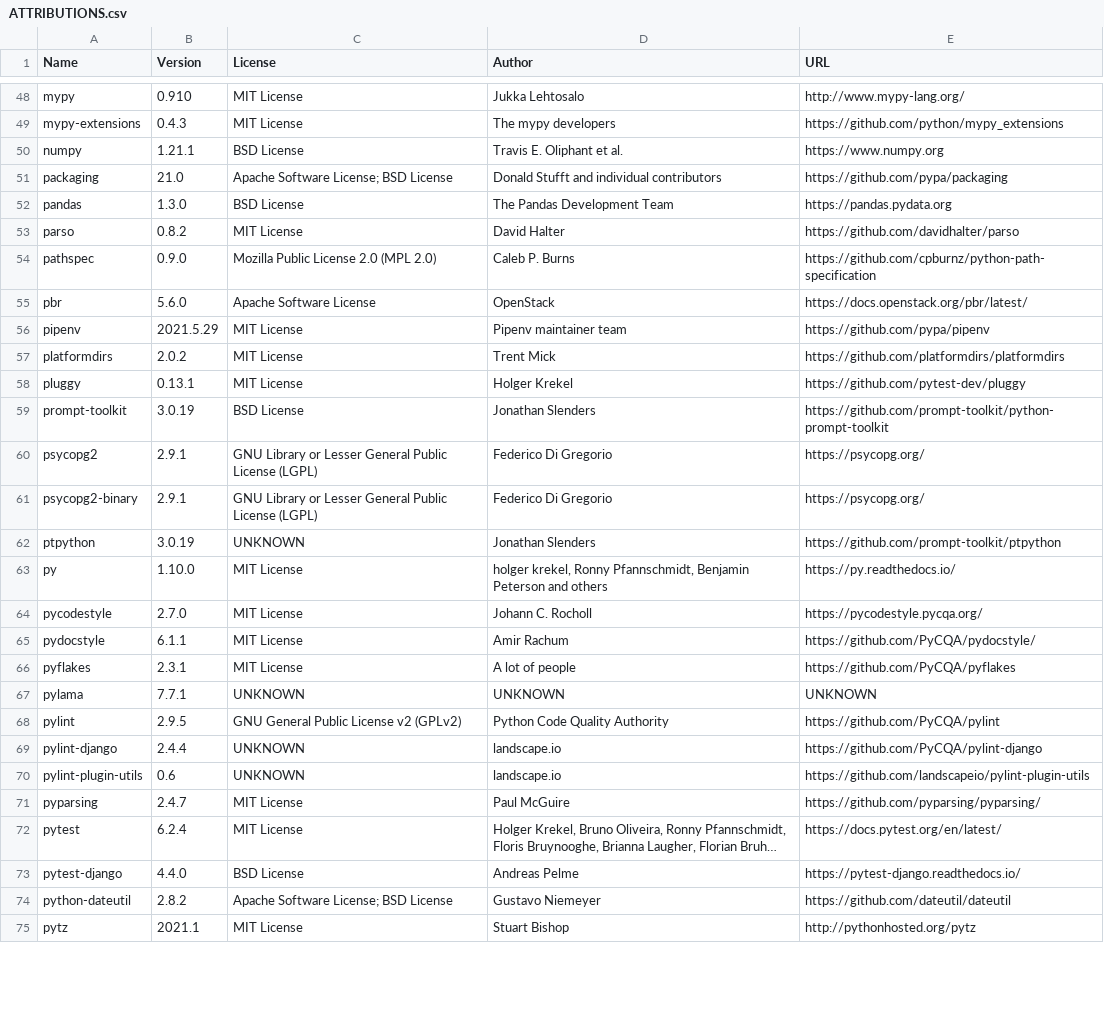
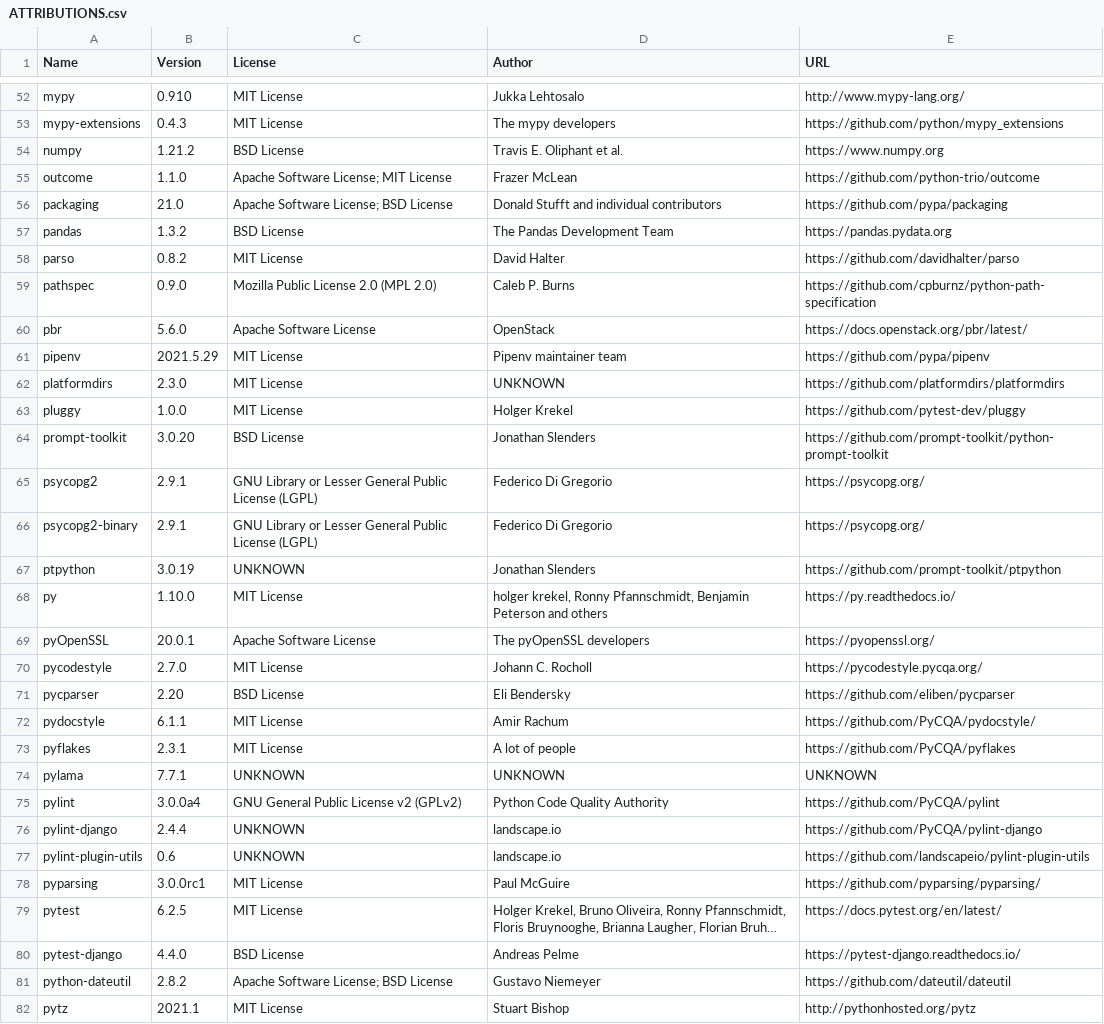
Before and after one commit to djbrown/hbscorez, a CSV file: ATTRIBUTIONS.csv, drawn as a sheet; only a part is shown, gaps mark what is left out; long unchanged cells end in …; addresses are those after the commit; the diff covers the shown part only; the diff names each change by its address in the sheet, - before the commit and + after, or states it on an @@ line.

```diff
--- a/ATTRIBUTIONS.csv
+++ b/ATTRIBUTIONS.csv
-B54 (Version): 1.21.1
+B54 (Version): 1.21.2
+row 55: outcome | 1.1.0 | Apache Software License; MIT License | Frazer McLean | https://github.com/python-trio/outcome
-B57 (Version): 1.3.0
+B57 (Version): 1.3.2
-B62 (Version): 2.0.2
+B62 (Version): 2.3.0
-D62 (Author): Trent Mick
+D62 (Author): UNKNOWN
-B63 (Version): 0.13.1
+B63 (Version): 1.0.0
-B64 (Version): 3.0.19
+B64 (Version): 3.0.20
+row 69: pyOpenSSL | 20.0.1 | Apache Software License | The pyOpenSSL developers | https://pyopenssl.org/
+row 71: pycparser | 2.20 | BSD License | Eli Bendersky | https://github.com/eliben/pycparser
-B75 (Version): 2.9.5
+B75 (Version): 3.0.0a4
-B78 (Version): 2.4.7
+B78 (Version): 3.0.0rc1
-B79 (Version): 6.2.4
+B79 (Version): 6.2.5
```
Also changed, not shown: 10 added rows and 25 edited cells elsewhere in this file, 3 other files.
